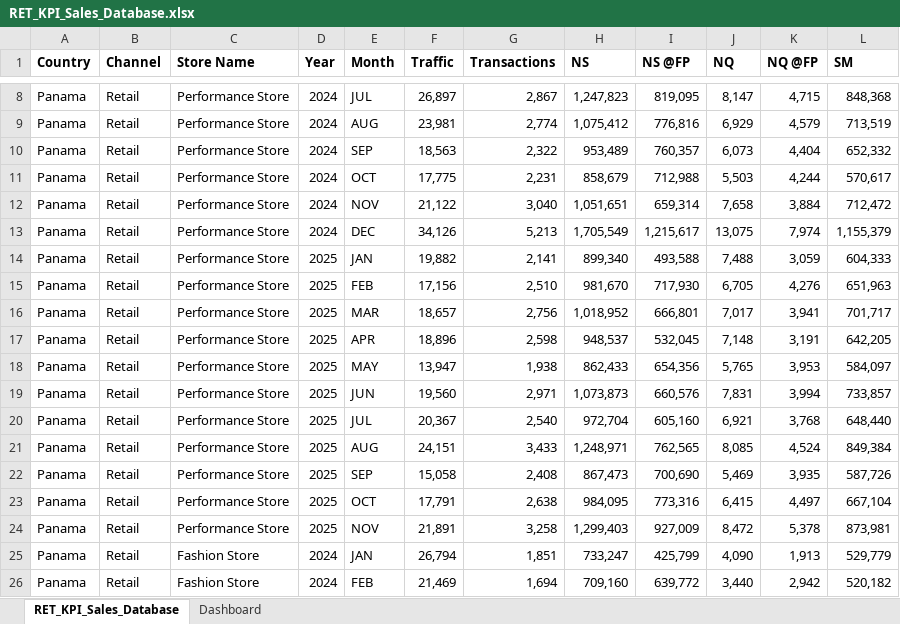
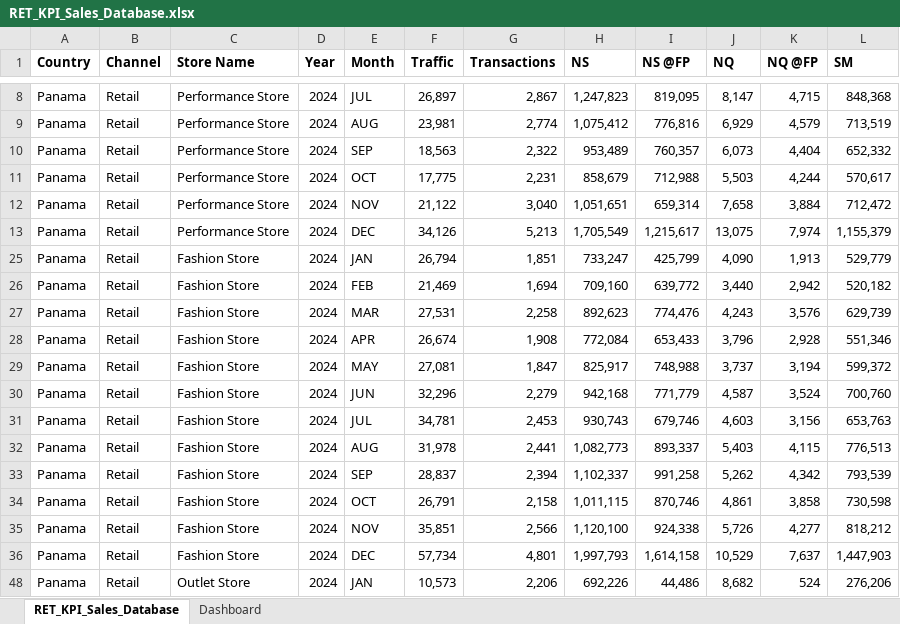
Before and after one commit to FedericoBucayan/Retail-Performance-Dashboard, an Excel workbook: RET_KPI_Sales_Database.xlsx, sheet RET_KPI_Sales_Database, drawn as a sheet; only a part is shown, gaps mark what is left out; the shorter side is filled out with more unchanged rows; values as stored, in another font and other column widths than the file's, no borders; removed rows and columns are numbered as before the commit, all else as after; the diff covers the shown part only; the diff names each change by its address in the sheet, - before the commit and + after, or states it on an @@ line.

```diff
--- a/RET_KPI_Sales_Database.xlsx (sheet RET_KPI_Sales_Database)
+++ b/RET_KPI_Sales_Database.xlsx (sheet RET_KPI_Sales_Database)
@@ row 14 hidden: Panama | Retail | Performance Store | 2025 | JAN | 19,882 | 2,141 | 899,340 | 493,588 | 7,488 | 3,059 | 604,333 @@
@@ row 15 hidden: Panama | Retail | Performance Store | 2025 | FEB | 17,156 | 2,510 | 981,670 | 717,930 | 6,705 | 4,276 | 651,963 @@
@@ row 16 hidden: Panama | Retail | Performance Store | 2025 | MAR | 18,657 | 2,756 | 1,018,952 | 666,801 | 7,017 | 3,941 | 701,717 @@
@@ row 17 hidden: Panama | Retail | Performance Store | 2025 | APR | 18,896 | 2,598 | 948,537 | 532,045 | 7,148 | 3,191 | 642,205 @@
@@ row 18 hidden: Panama | Retail | Performance Store | 2025 | MAY | 13,947 | 1,938 | 862,433 | 654,356 | 5,765 | 3,953 | 584,097 @@
@@ row 19 hidden: Panama | Retail | Performance Store | 2025 | JUN | 19,560 | 2,971 | 1,073,873 | 660,576 | 7,831 | 3,994 | 733,857 @@
@@ row 20 hidden: Panama | Retail | Performance Store | 2025 | JUL | 20,367 | 2,540 | 972,704 | 605,160 | 6,921 | 3,768 | 648,440 @@
@@ row 21 hidden: Panama | Retail | Performance Store | 2025 | AUG | 24,151 | 3,433 | 1,248,971 | 762,565 | 8,085 | 4,524 | 849,384 @@
@@ row 22 hidden: Panama | Retail | Performance Store | 2025 | SEP | 15,058 | 2,408 | 867,473 | 700,690 | 5,469 | 3,935 | 587,726 @@
@@ row 23 hidden: Panama | Retail | Performance Store | 2025 | OCT | 17,791 | 2,638 | 984,095 | 773,316 | 6,415 | 4,497 | 667,104 @@
@@ row 24 hidden: Panama | Retail | Performance Store | 2025 | NOV | 21,891 | 3,258 | 1,299,403 | 927,009 | 8,472 | 5,378 | 873,981 @@
```
Also changed, not shown: 24 added rows, 13 hidden or unhidden rows and 96 edited cells elsewhere in this sheet, 2 other files.
